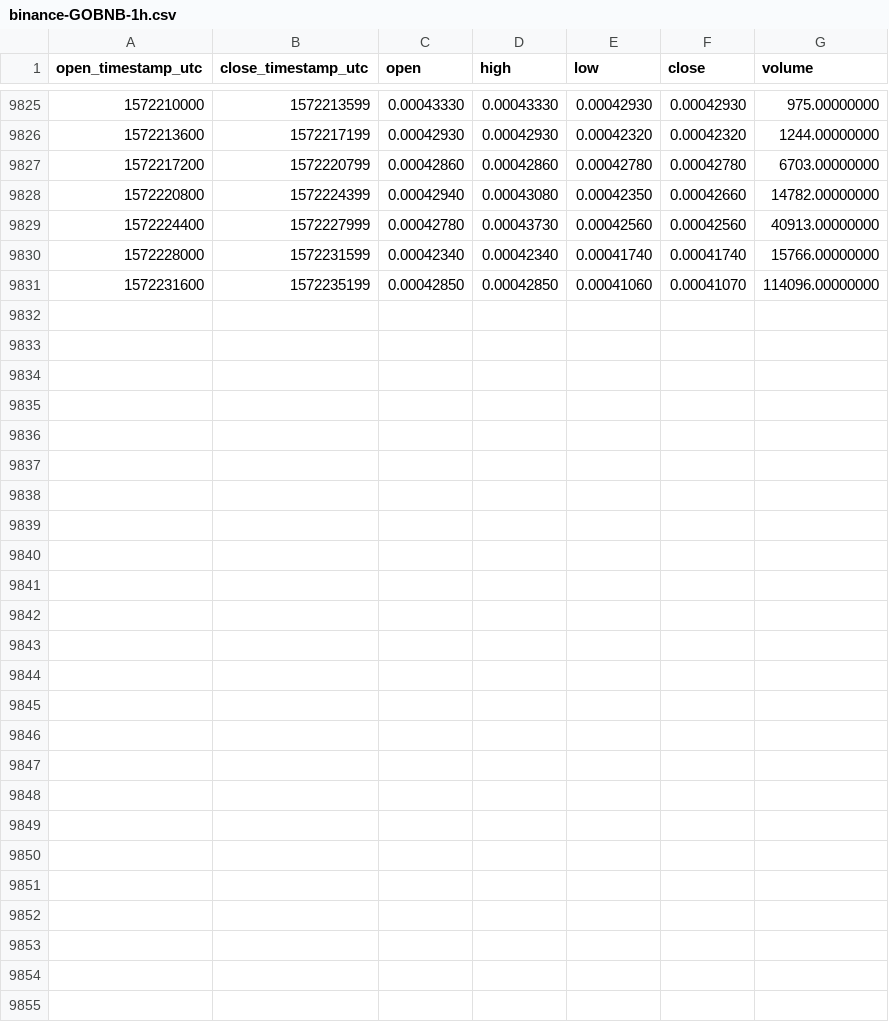
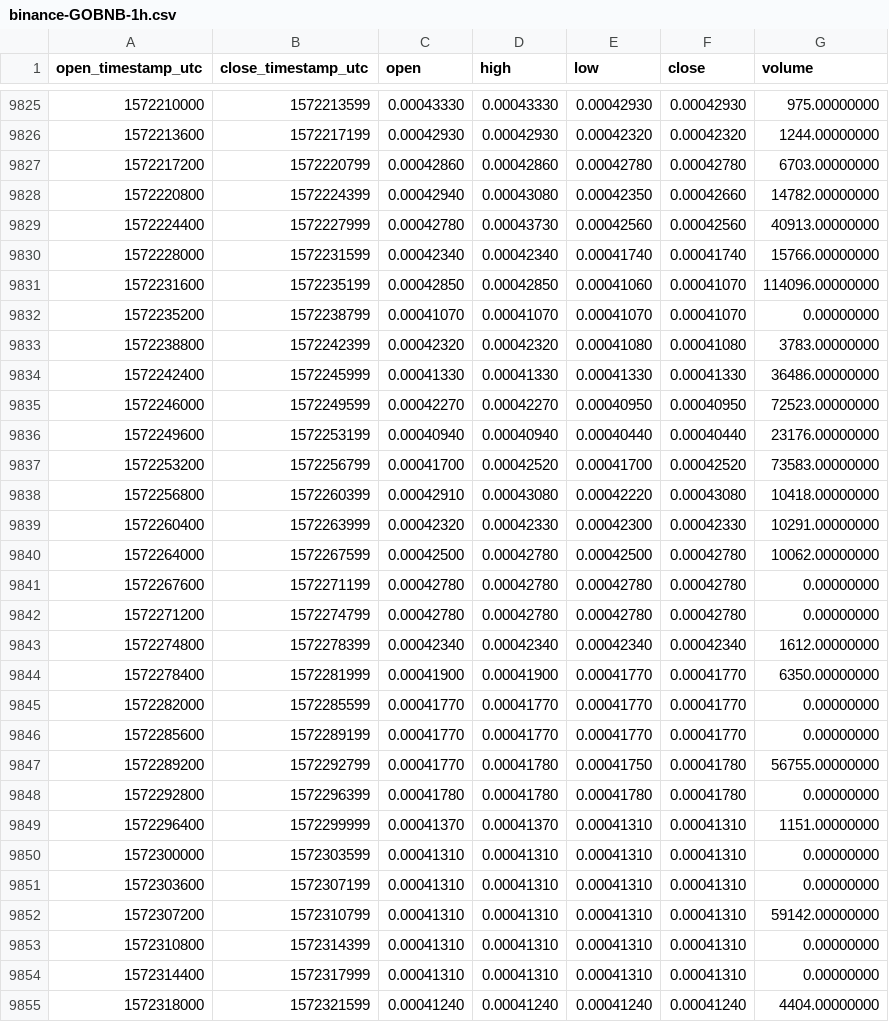
Before and after one commit to cryptobigbro/binance-GOBNB, a CSV file: binance-GOBNB-1h.csv, drawn as a sheet; only a part is shown, gaps mark what is left out; the diff names each change by its address in the sheet, - before the commit and + after, or states it on an @@ line.

Commit message:
Update OHLCV data.

```diff
--- a/binance-GOBNB-1h.csv
+++ b/binance-GOBNB-1h.csv
+row 9832: 1572235200 | 1572238799 | 0.00041070 | 0.00041070 | 0.00041070 | 0.00041070 | 0.00000000
+row 9833: 1572238800 | 1572242399 | 0.00042320 | 0.00042320 | 0.00041080 | 0.00041080 | 3783.00000000
+row 9834: 1572242400 | 1572245999 | 0.00041330 | 0.00041330 | 0.00041330 | 0.00041330 | 36486.00000000
+row 9835: 1572246000 | 1572249599 | 0.00042270 | 0.00042270 | 0.00040950 | 0.00040950 | 72523.00000000
+row 9836: 1572249600 | 1572253199 | 0.00040940 | 0.00040940 | 0.00040440 | 0.00040440 | 23176.00000000
+row 9837: 1572253200 | 1572256799 | 0.00041700 | 0.00042520 | 0.00041700 | 0.00042520 | 73583.00000000
+row 9838: 1572256800 | 1572260399 | 0.00042910 | 0.00043080 | 0.00042220 | 0.00043080 | 10418.00000000
+row 9839: 1572260400 | 1572263999 | 0.00042320 | 0.00042330 | 0.00042300 | 0.00042330 | 10291.00000000
+row 9840: 1572264000 | 1572267599 | 0.00042500 | 0.00042780 | 0.00042500 | 0.00042780 | 10062.00000000
+row 9841: 1572267600 | 1572271199 | 0.00042780 | 0.00042780 | 0.00042780 | 0.00042780 | 0.00000000
+row 9842: 1572271200 | 1572274799 | 0.00042780 | 0.00042780 | 0.00042780 | 0.00042780 | 0.00000000
+row 9843: 1572274800 | 1572278399 | 0.00042340 | 0.00042340 | 0.00042340 | 0.00042340 | 1612.00000000
+row 9844: 1572278400 | 1572281999 | 0.00041900 | 0.00041900 | 0.00041770 | 0.00041770 | 6350.00000000
+row 9845: 1572282000 | 1572285599 | 0.00041770 | 0.00041770 | 0.00041770 | 0.00041770 | 0.00000000
+row 9846: 1572285600 | 1572289199 | 0.00041770 | 0.00041770 | 0.00041770 | 0.00041770 | 0.00000000
+row 9847: 1572289200 | 1572292799 | 0.00041770 | 0.00041780 | 0.00041750 | 0.00041780 | 56755.00000000
+row 9848: 1572292800 | 1572296399 | 0.00041780 | 0.00041780 | 0.00041780 | 0.00041780 | 0.00000000
+row 9849: 1572296400 | 1572299999 | 0.00041370 | 0.00041370 | 0.00041310 | 0.00041310 | 1151.00000000
+row 9850: 1572300000 | 1572303599 | 0.00041310 | 0.00041310 | 0.00041310 | 0.00041310 | 0.00000000
+row 9851: 1572303600 | 1572307199 | 0.00041310 | 0.00041310 | 0.00041310 | 0.00041310 | 0.00000000
+row 9852: 1572307200 | 1572310799 | 0.00041310 | 0.00041310 | 0.00041310 | 0.00041310 | 59142.00000000
+row 9853: 1572310800 | 1572314399 | 0.00041310 | 0.00041310 | 0.00041310 | 0.00041310 | 0.00000000
+row 9854: 1572314400 | 1572317999 | 0.00041310 | 0.00041310 | 0.00041310 | 0.00041310 | 0.00000000
+row 9855: 1572318000 | 1572321599 | 0.00041240 | 0.00041240 | 0.00041240 | 0.00041240 | 4404.00000000
```
Also changed, not shown: binance-GOBNB-1d.csv.
